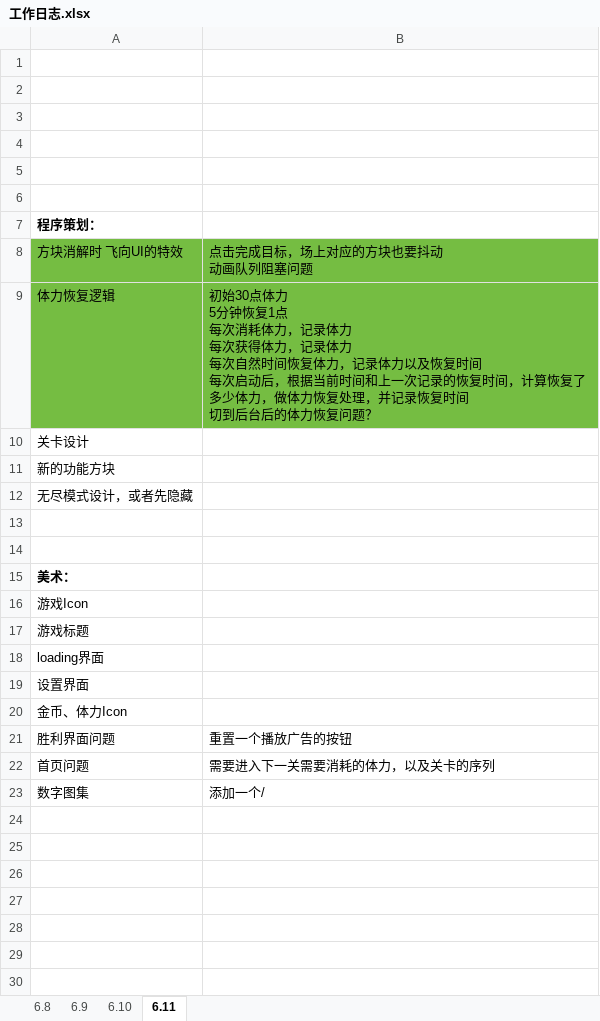
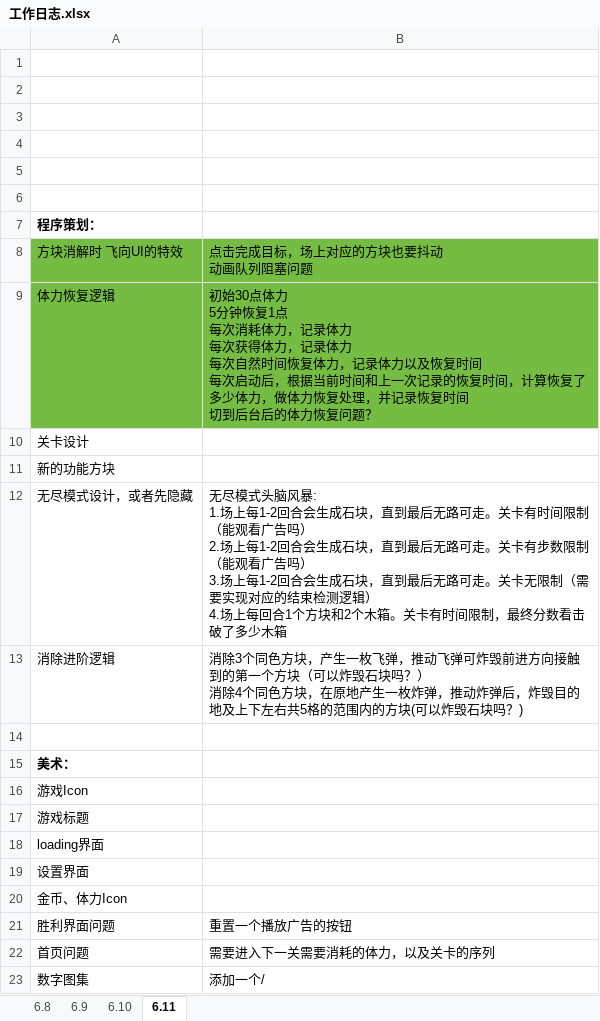
Before and after one commit to liujin-max/WxGame, an Excel workbook: 口袋猫猫/工作日志.xlsx, sheet 6.11, drawn as a sheet; values as stored, in another font and other column widths than the file's, no borders; ↵ is a line break in a cell; the diff names each change by its address in the sheet, - before the commit and + after, or states it on an @@ line.

```diff
--- a/口袋猫猫/工作日志.xlsx (sheet 6.11)
+++ b/口袋猫猫/工作日志.xlsx (sheet 6.11)
-B12: (empty)
+B12: 无尽模式头脑风暴: ↵ 1.场上每1-2回合会生成石块，直到最后无路可走。关卡有时间限制（能观看广告吗） ↵ 2.场上每1-2回合会生成石块，直到最后无路可走。关卡有步数限制（能观看广告吗） ↵ 3.场上每1-2回合会生成石块，直到最后无路可走。关卡无限制（需要实现对应的结束检测逻辑） ↵ 4.场上每回合1个方块和2个木箱。关卡有时间限制，最终分数看击破了多少木箱
-row 13: (empty)
+row 13: 消除进阶逻辑 | 消除3个同色方块，产生一枚飞弹，推动飞弹可炸毁前进方向接触到的第一个方块（可以炸毁石块吗？） ↵ 消除4个同色方块，在原地产生一枚炸弹，推动炸弹后，炸毁目的地及上下左右共5格的范围内的方块(可以炸毁石块吗？)
```
Also changed, not shown: 13 other files.
